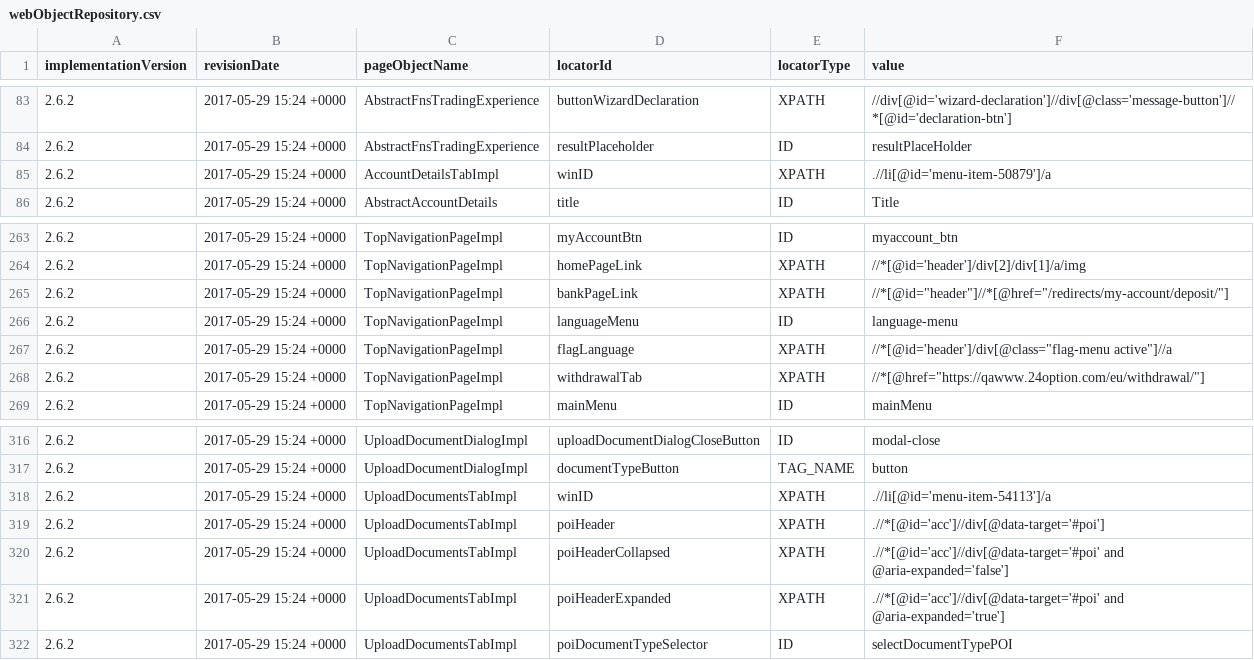
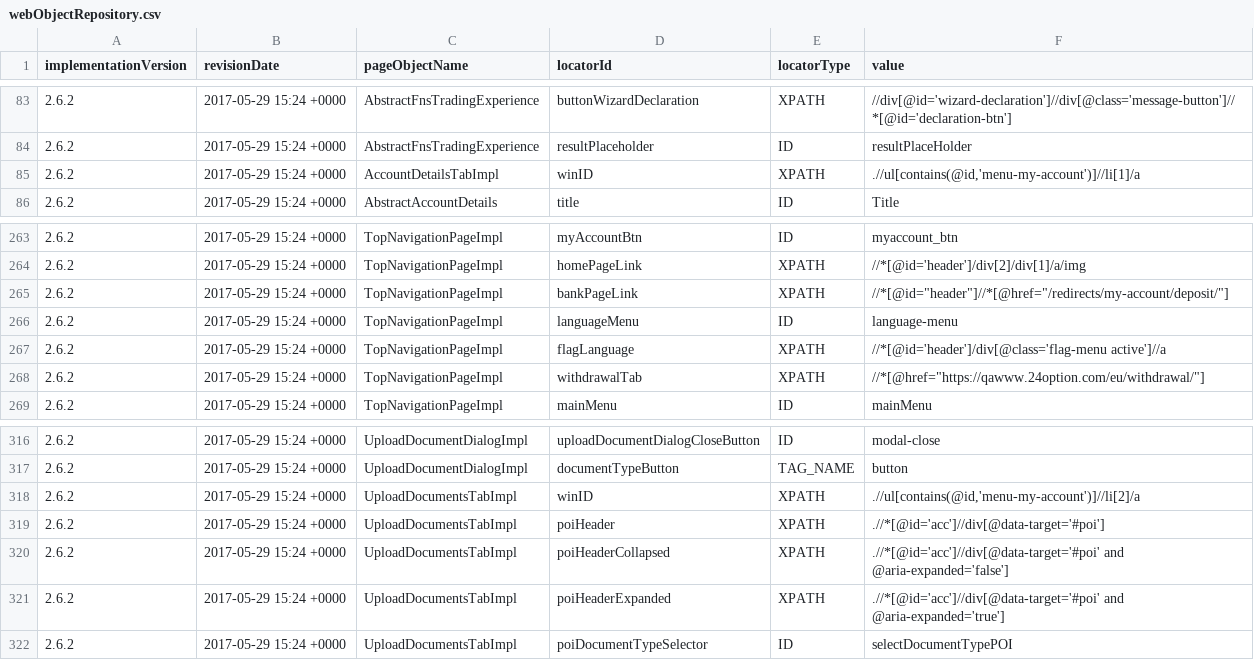
Before and after one commit to quantumua/old_atom, a CSV file: core/src/main/resources/webobjects/webObjectRepository.csv, drawn as a sheet; only a part is shown, gaps mark what is left out.

Commit message:
1. Code refactoring for "arVerifyWhenChoosingARLanguageTheOrderOfTheUploadDocSlideIsChangingRTL" test. 2. Moved up RTL_DIRECTION variable. 3. Fixed locators for winID fields of several classes.

```diff
--- a/core/src/main/resources/webobjects/webObjectRepository.csv
+++ b/core/src/main/resources/webobjects/webObjectRepository.csv
@@ -84,3 +84,3 @@ implementationVersion,revisionDate,pageObjectName,locatorId,locatorType,value
 2.6.2,2017-05-29 15:24 +0000,AbstractFnsTradingExperience,resultPlaceholder,ID,resultPlaceHolder
-2.6.2,2017-05-29 15:24 +0000,AccountDetailsTabImpl,winID,XPATH,.//li[@id='menu-item-50879']/a
+2.6.2,2017-05-29 15:24 +0000,AccountDetailsTabImpl,winID,XPATH,".//ul[contains(@id,'menu-my-account')]//li[1]/a"
 2.6.2,2017-05-29 15:24 +0000,AbstractAccountDetails,title,ID,Title
@@ -266,3 +266,3 @@ implementationVersion,revisionDate,pageObjectName,locatorId,locatorType,value
 2.6.2,2017-05-29 15:24 +0000,TopNavigationPageImpl,languageMenu,ID,language-menu
-2.6.2,2017-05-29 15:24 +0000,TopNavigationPageImpl,flagLanguage,XPATH,"//*[@id='header']/div[@class=""flag-menu active""]//a"
+2.6.2,2017-05-29 15:24 +0000,TopNavigationPageImpl,flagLanguage,XPATH,//*[@id='header']/div[@class='flag-menu active']//a
 2.6.2,2017-05-29 15:24 +0000,TopNavigationPageImpl,withdrawalTab,XPATH,"//*[@href=""https://qawww.24option.com/eu/withdrawal/""]"
@@ -317,3 +317,3 @@ implementationVersion,revisionDate,pageObjectName,locatorId,locatorType,value
 2.6.2,2017-05-29 15:24 +0000,UploadDocumentDialogImpl,documentTypeButton,TAG_NAME,button
-2.6.2,2017-05-29 15:24 +0000,UploadDocumentsTabImpl,winID,XPATH,.//li[@id='menu-item-54113']/a
+2.6.2,2017-05-29 15:24 +0000,UploadDocumentsTabImpl,winID,XPATH,".//ul[contains(@id,'menu-my-account')]//li[2]/a"
 2.6.2,2017-05-29 15:24 +0000,UploadDocumentsTabImpl,poiHeader,XPATH,.//*[@id='acc']//div[@data-target='#poi']
```
Also changed, not shown: 8 other files.
